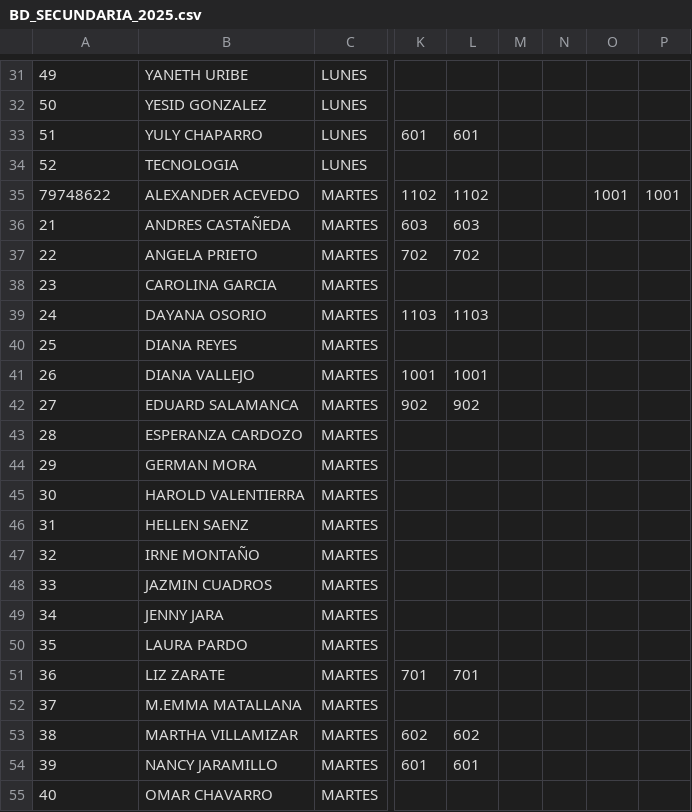
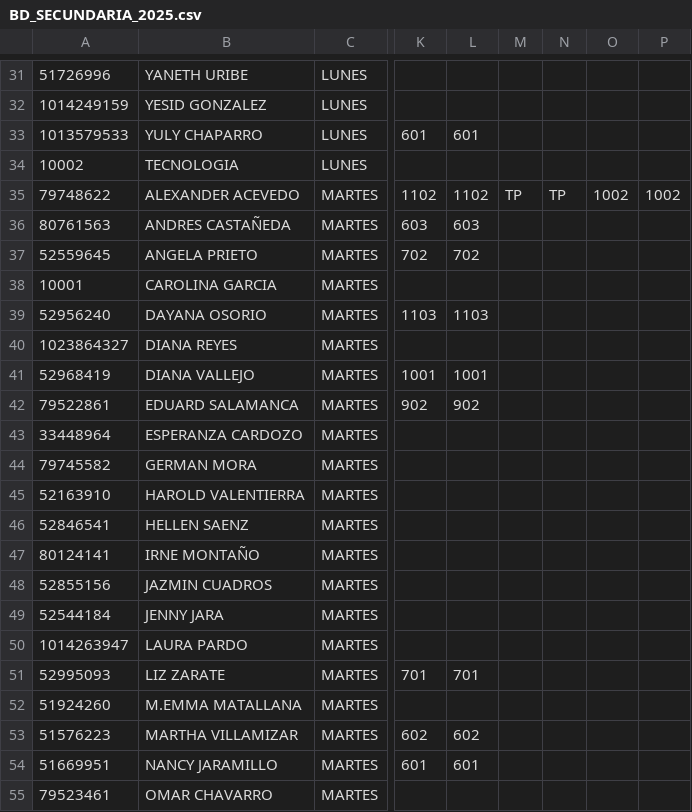
Before and after one commit to alexmagno6m/render, a CSV file: BD_SECUNDARIA_2025.csv, drawn as a sheet; only a part is shown, gaps mark what is left out; the diff covers the shown part only; the diff names each change by its address in the sheet, - before the commit and + after, or states it on an @@ line.

```diff
--- a/BD_SECUNDARIA_2025.csv
+++ b/BD_SECUNDARIA_2025.csv
-A31: 49
+A31: 51726996
-A32: 50
+A32: 1014249159
-A33: 51
+A33: 1013579533
-A34: 52
+A34: 10002
-M35: (empty)
+M35: TP
-N35: (empty)
+N35: TP
-O35: 1001
+O35: 1002
-P35: 1001
+P35: 1002
-A36: 21
+A36: 80761563
-A37: 22
+A37: 52559645
-A38: 23
+A38: 10001
-A39: 24
+A39: 52956240
-A40: 25
+A40: 1023864327
-A41: 26
+A41: 52968419
-A42: 27
+A42: 79522861
-A43: 28
+A43: 33448964
-A44: 29
+A44: 79745582
-A45: 30
+A45: 52163910
-A46: 31
+A46: 52846541
-A47: 32
+A47: 80124141
-A48: 33
+A48: 52855156
-A49: 34
+A49: 52544184
-A50: 35
+A50: 1014263947
-A51: 36
+A51: 52995093
-A52: 37
+A52: 51924260
-A53: 38
+A53: 51576223
-A54: 39
+A54: 51669951
-A55: 40
+A55: 79523461
```
Also changed, not shown: 152 edited cells elsewhere in this file.
